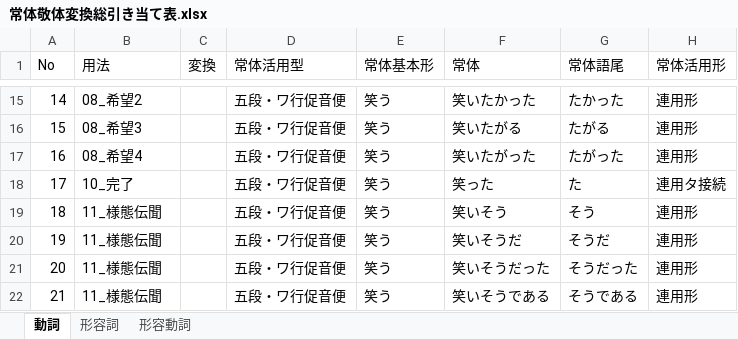
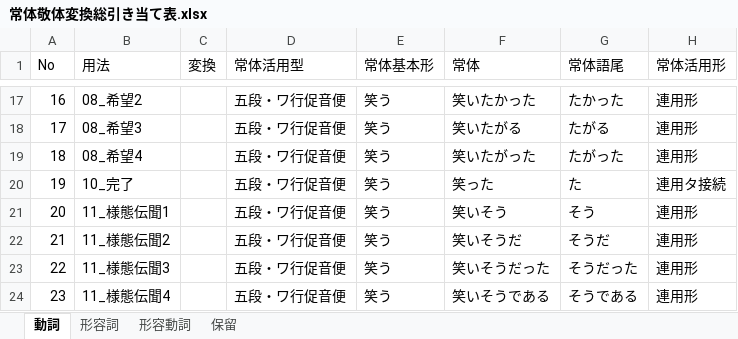
Before and after one commit to aki426/RedPen.NET, an Excel workbook: RedPen.Net.CoreTests/NewFeatureResearch/DATA/常体敬体変換総引き当て表.xlsx, sheet 動詞, drawn as a sheet; only a part is shown, gaps mark what is left out; values as stored, in another font and other column widths than the file's, no borders; addresses are those after the commit; the diff covers the shown part only; the diff names each change by its address in the sheet, - before the commit and + after, or states it on an @@ line.

```diff
--- a/RedPen.Net.CoreTests/NewFeatureResearch/DATA/常体敬体変換総引き当て表.xlsx (sheet 動詞)
+++ b/RedPen.Net.CoreTests/NewFeatureResearch/DATA/常体敬体変換総引き当て表.xlsx (sheet 動詞)
+sheet tab: 保留
@@ column A (No) renumbered from row 15 down @@
-B21 (用法): 11_様態伝聞
+B21 (用法): 11_様態伝聞1
-B22 (用法): 11_様態伝聞
+B22 (用法): 11_様態伝聞2
-B23 (用法): 11_様態伝聞
+B23 (用法): 11_様態伝聞3
-B24 (用法): 11_様態伝聞
+B24 (用法): 11_様態伝聞4
```
Also changed, not shown: 2 added rows and 4 edited cells elsewhere in this sheet, sheet 形容詞, 3 other files.
